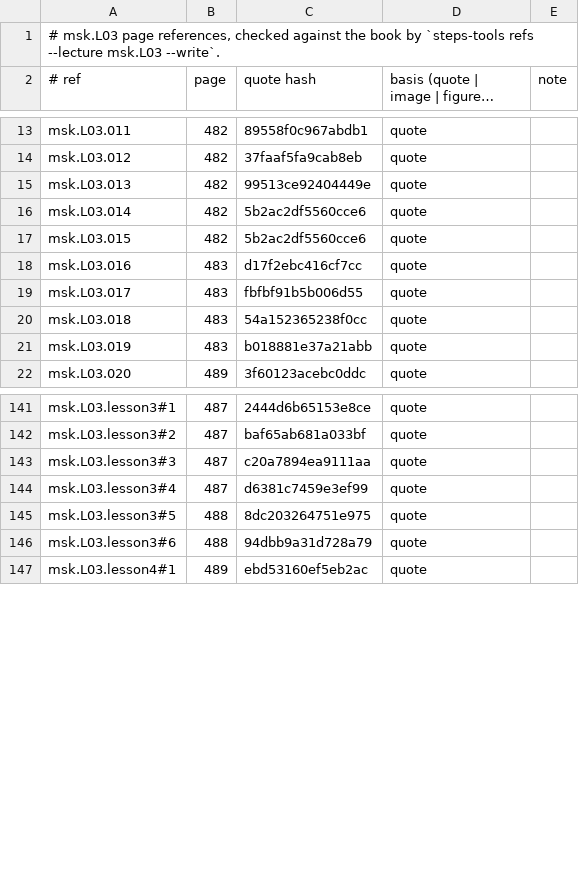
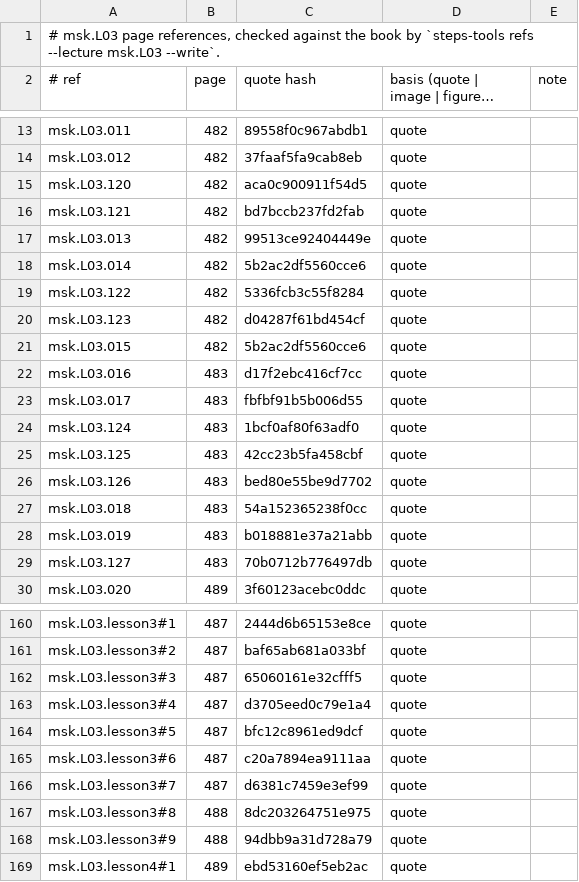
Before and after one commit to MohamedRef/Steps-app, a TSV file: content/book-refs/msk/L03.tsv, drawn as a sheet; only a part is shown, gaps mark what is left out; long unchanged cells end in …; the diff covers the shown part only.

```diff
--- a/content/book-refs/msk/L03.tsv
+++ b/content/book-refs/msk/L03.tsv
@@ -14,4 +14,8 @@ msk.L03.011	482	89558f0c967abdb1	quote
 msk.L03.012	482	37faaf5fa9cab8eb	quote	
+msk.L03.120	482	aca0c900911f54d5	quote	
+msk.L03.121	482	bd7bccb237fd2fab	quote	
 msk.L03.013	482	99513ce92404449e	quote	
 msk.L03.014	482	5b2ac2df5560cce6	quote	
+msk.L03.122	482	5336fcb3c55f8284	quote	
+msk.L03.123	482	d04287f61bd454cf	quote	
 msk.L03.015	482	5b2ac2df5560cce6	quote	
@@ -19,4 +23,8 @@ msk.L03.016	483	d17f2ebc416cf7cc	quote
 msk.L03.017	483	fbfbf91b5b006d55	quote	
+msk.L03.124	483	1bcf0af80f63adf0	quote	
+msk.L03.125	483	42cc23b5fa458cbf	quote	
+msk.L03.126	483	bed80e55be9d7702	quote	
 msk.L03.018	483	54a152365238f0cc	quote	
 msk.L03.019	483	b018881e37a21abb	quote	
+msk.L03.127	483	70b0712b776497db	quote	
 msk.L03.020	489	3f60123acebc0ddc	quote	
@@ -142,6 +161,9 @@ msk.L03.lesson3#1	487	2444d6b65153e8ce	quote
 msk.L03.lesson3#2	487	baf65ab681a033bf	quote	
-msk.L03.lesson3#3	487	c20a7894ea9111aa	quote	
-msk.L03.lesson3#4	487	d6381c7459e3ef99	quote	
-msk.L03.lesson3#5	488	8dc203264751e975	quote	
-msk.L03.lesson3#6	488	94dbb9a31d728a79	quote	
+msk.L03.lesson3#3	487	65060161e32cfff5	quote	
+msk.L03.lesson3#4	487	d3705eed0c79e1a4	quote	
+msk.L03.lesson3#5	487	bfc12c8961ed9dcf	quote	
+msk.L03.lesson3#6	487	c20a7894ea9111aa	quote	
+msk.L03.lesson3#7	487	d6381c7459e3ef99	quote	
+msk.L03.lesson3#8	488	8dc203264751e975	quote	
+msk.L03.lesson3#9	488	94dbb9a31d728a79	quote	
 msk.L03.lesson4#1	489	ebd53160ef5eb2ac	quote	
```
Also changed, not shown: 14 added rows and 9 edited cells elsewhere in this file, content/book-refs/msk/L01.tsv, content/book-refs/msk/L02.tsv, 11 other files.
